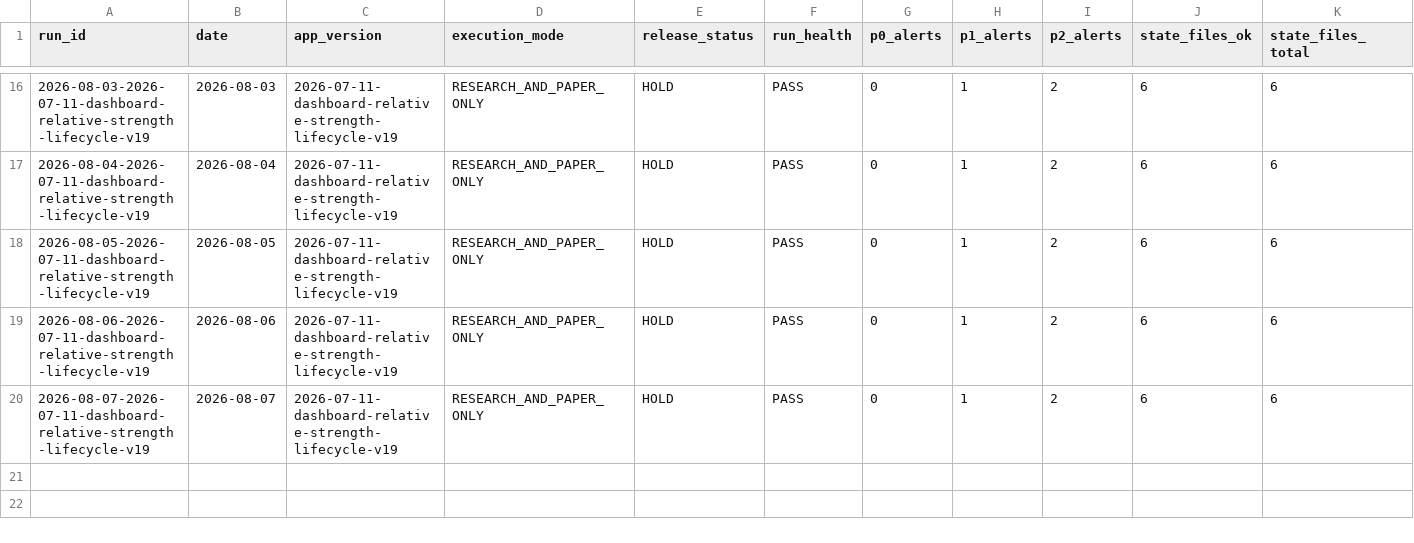
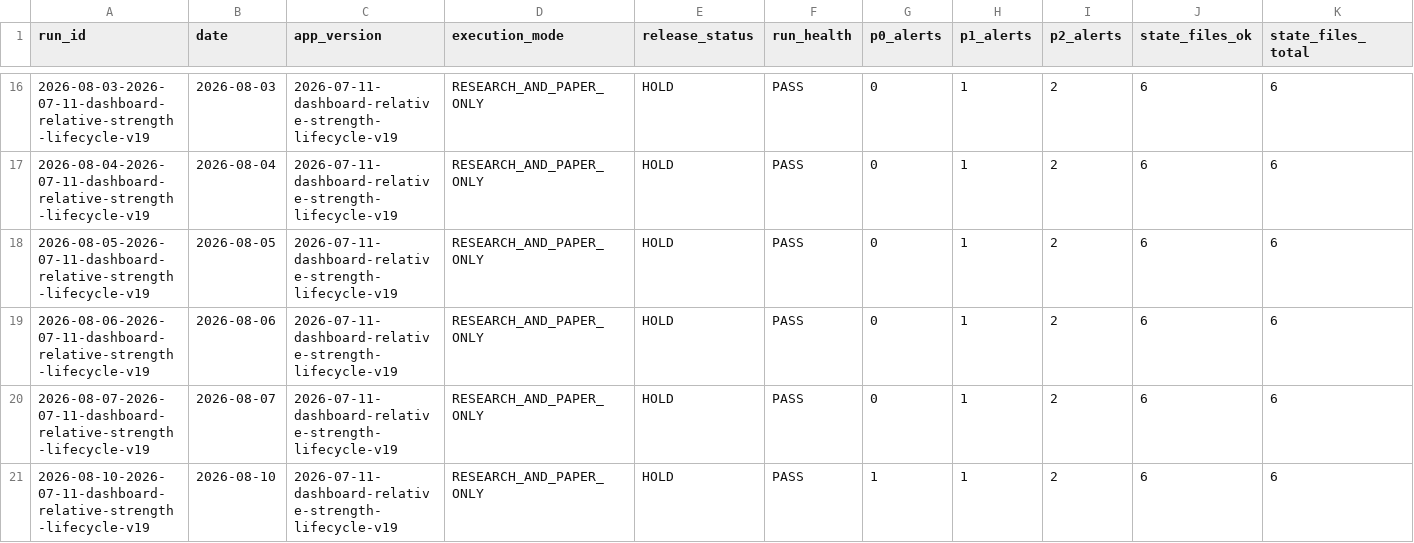
Before and after one commit to M-Osugi1230/momentum-chimpan, a CSV file: data/execution_audit.csv, drawn as a sheet; only a part is shown, gaps mark what is left out; rows hold the shown columns only; the diff names each change by its address in the sheet, - before the commit and + after, or states it on an @@ line.

```diff
--- a/data/execution_audit.csv
+++ b/data/execution_audit.csv
+row 21: 2026-08-10-2026-07-11-dashboard-relative-strength-lifecycle-v19 | 2026-08-10 | 2026-07-11-dashboard-relative-strength-lifecycle-v19 | RESEARCH_AND_PAPER_ONLY | HOLD | PASS | 1 | 1 | 2 | 6 | 6
```
Also changed, not shown: data/market_temperature.csv, 6 other files.
